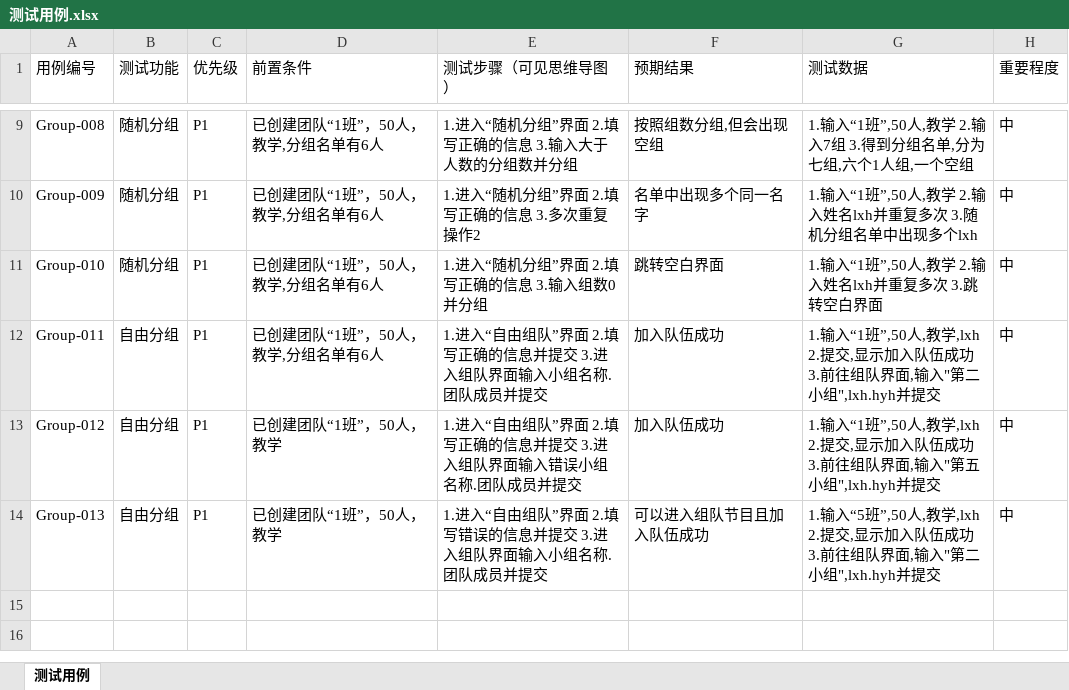
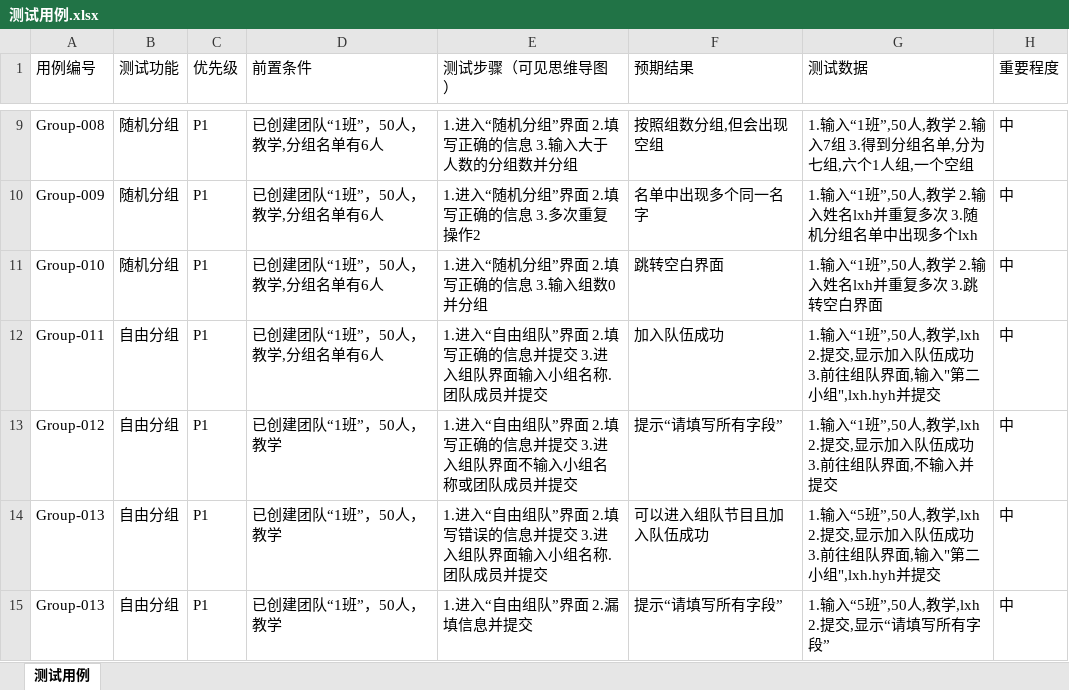
Before and after one commit to chidorie/team, an Excel workbook: 测试用例.xlsx, sheet 测试用例, drawn as a sheet; only a part is shown, gaps mark what is left out; values as stored, in another font and other column widths than the file's, no borders; the diff names each change by its address in the sheet, - before the commit and + after, or states it on an @@ line.

Commit message:
Update 测试用例.xlsx

```diff
--- a/测试用例.xlsx (sheet 测试用例)
+++ b/测试用例.xlsx (sheet 测试用例)
-E13 (测试步骤（可见思维导图）): …组队界面输入错误小组名称.团队成员…
+E13 (测试步骤（可见思维导图）): …组队界面不输入小组名称或团队成员…
-F13 (预期结果): 加入队伍成功
+F13 (预期结果): 提示“请填写所有字段”
-G13 (测试数据): …队界面,输入"第五小组",lxh.hyh并提交
+G13 (测试数据): …队界面,不输入并提交
+row 15: Group-013 | 自由分组 | P1 | 已创建团队“1班”，50人，教学 | 1.进入“自由组队”界面 2.漏填信息并提交 | 提示“请填写所有字段” | 1.输入“5班”,50人,教学,lxh 2.提交,显示“请填写所有字段” | 中
```
